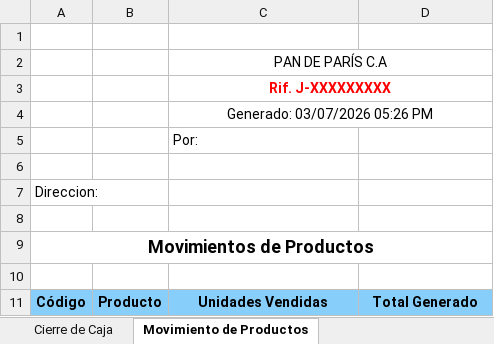
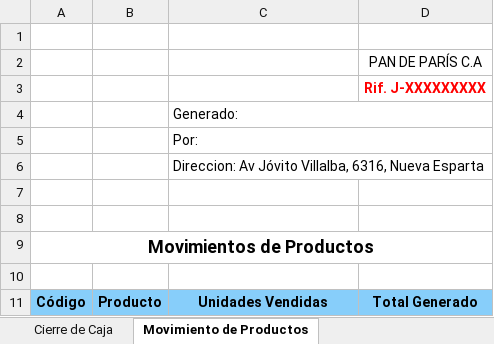
Before and after one commit to LuisANR03/Sistema_Gestion_Pan_Paris_C.A, an Excel workbook: Llamen a Dios/Resources/Plantilla Cierre de Caja.xlsx, sheet Movimiento de Productos, drawn as a sheet; values as stored, in another font and other column widths than the file's, no borders; charts and pictures not drawn; removed rows and columns are numbered as before the commit, all else as after; the diff names each change by its address in the sheet, - before the commit and + after, or states it on an @@ line.

```diff
--- a/Llamen a Dios/Resources/Plantilla Cierre de Caja.xlsx (sheet Movimiento de Productos)
+++ b/Llamen a Dios/Resources/Plantilla Cierre de Caja.xlsx (sheet Movimiento de Productos)
-row 2:  |  | PAN DE PARÍS C.A
-row 3:  |  | Rif. J-XXXXXXXXX
+row 2:  |  |  | PAN DE PARÍS C.A
+row 3:  |  |  | Rif. J-XXXXXXXXX
-C4: Generado: 03/07/2026 05:26 PM
+C4: Generado:
-C4 alignment: center
+C4 alignment: left
+C5:D5 merged
+row 6:  |  | Direccion: Av Jóvito Villalba, 6316, Nueva Esparta
-row 7: Direccion:
```
Also changed, not shown: sheet Cierre de Caja, charts or pictures, Llamen a Dios/Resources/Plantilla Proyeccion y Metas.xlsx, 28 other files.
